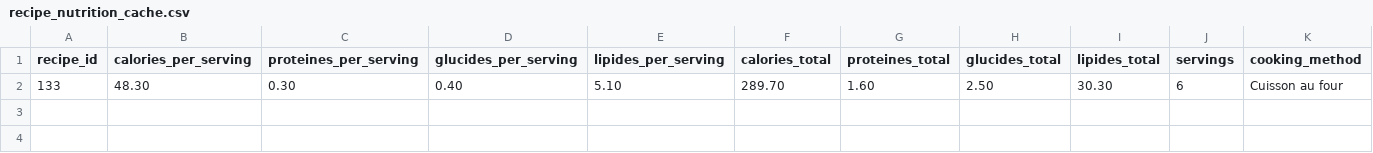
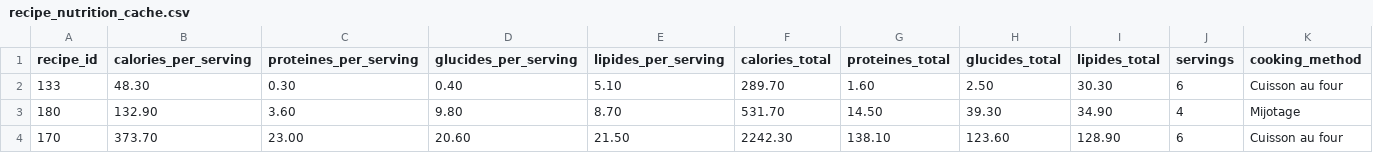
Before and after one commit to MiyasaKi09/garde-manger-app, a CSV file: supabase/exports/latest/csv/recipe_nutrition_cache.csv, drawn as a sheet; only a part is shown; rows hold the shown columns only; the diff names each change by its address in the sheet, - before the commit and + after, or states it on an @@ line.

```diff
--- a/supabase/exports/latest/csv/recipe_nutrition_cache.csv
+++ b/supabase/exports/latest/csv/recipe_nutrition_cache.csv
+row 3: 180 | 132.90 | 3.60 | 9.80 | 8.70 | 531.70 | 14.50 | 39.30 | 34.90 | 4 | Mijotage
+row 4: 170 | 373.70 | 23.00 | 20.60 | 21.50 | 2242.30 | 138.10 | 123.60 | 128.90 | 6 | Cuisson au four
```
Also changed, not shown: 4 other files.
